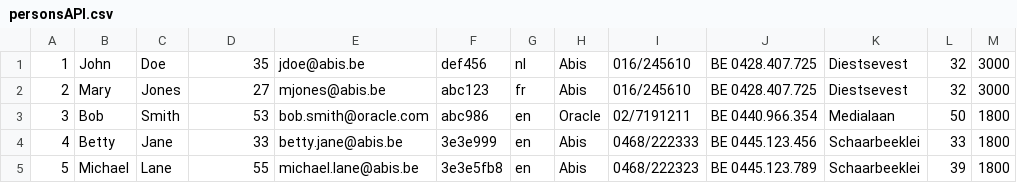
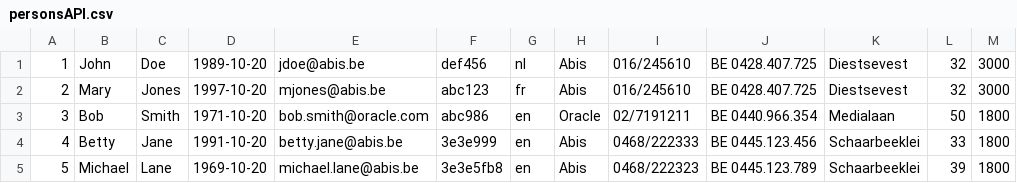
Before and after one commit to alferarui/0002-hello-world, a CSV file: personsAPI.csv, drawn as a sheet; only a part is shown; the diff names each change by its address in the sheet, - before the commit and + after, or states it on an @@ line.

```diff
--- a/personsAPI.csv
+++ b/personsAPI.csv
-D1: 35
+D1: 1989-10-20
-D2: 27
+D2: 1997-10-20
-D3: 53
+D3: 1971-10-20
-D4: 33
+D4: 1991-10-20
-D5: 55
+D5: 1969-10-20
```
Also changed, not shown: CsvFileCourse.repository.csv, 17 other files.
